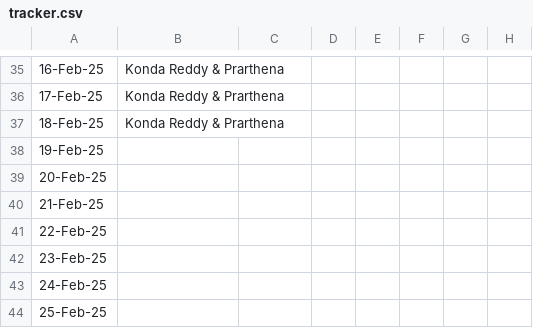
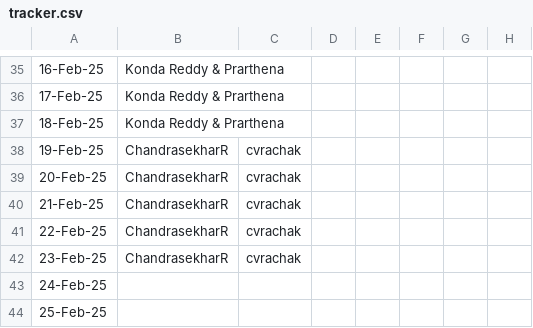
Before and after one commit to sriramchandra-in/isrc_web_app, a CSV file: tracker.csv, drawn as a sheet; only a part is shown, gaps mark what is left out; the diff names each change by its address in the sheet, - before the commit and + after, or states it on an @@ line.

Commit message:
updated the tracker and added blank xml tag of kcn in the days going to work.

```diff
--- a/tracker.csv
+++ b/tracker.csv
-B38:B42: (empty)
+B38:B42: ChandrasekharR
-C38:C42: (empty)
+C38:C42: cvrachak
```
Also changed, not shown: 1 other file.
